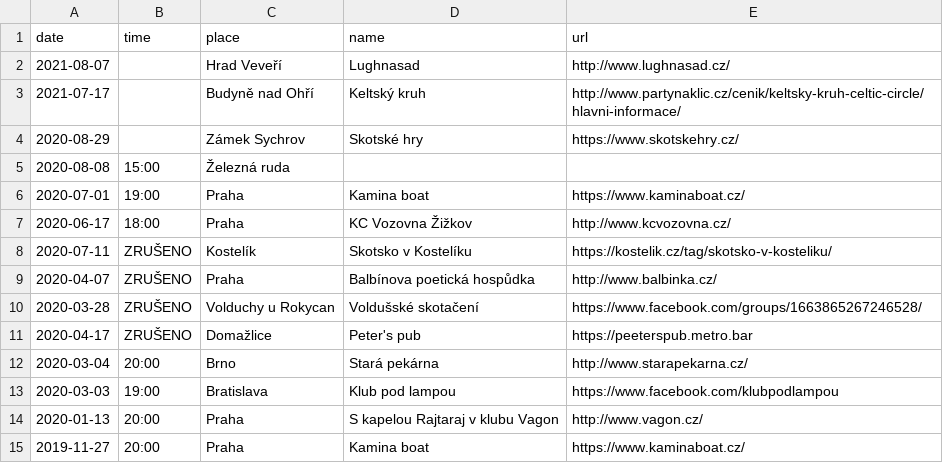
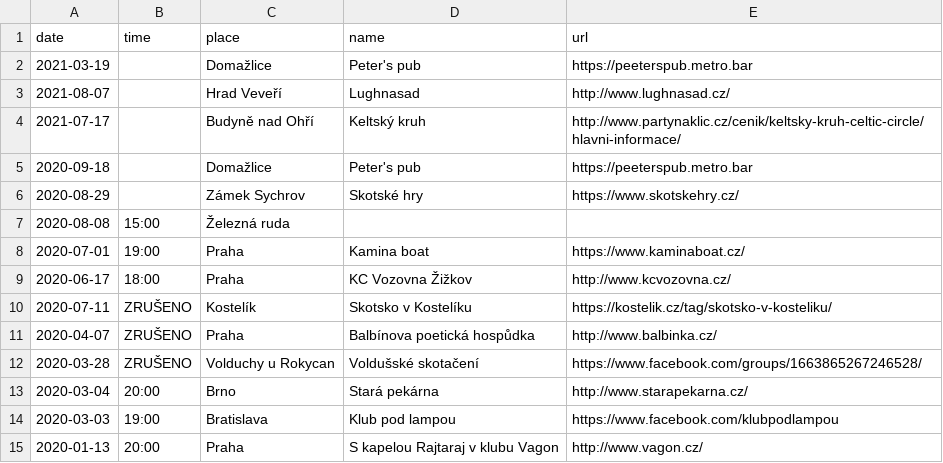
Before and after one commit to davrys/rira-web-jekyll, a CSV file: _data/events.csv, drawn as a sheet; only a part is shown; the shorter side is filled out with more unchanged rows; removed rows and columns are numbered as before the commit, all else as after; the diff names each change by its address in the sheet, - before the commit and + after, or states it on an @@ line.

Commit message:
New gigs

```diff
--- a/_data/events.csv
+++ b/_data/events.csv
+row 2: 2021-03-19 |  | Domažlice | Peter's pub | https://peeterspub.metro.bar
+row 5: 2020-09-18 |  | Domažlice | Peter's pub | https://peeterspub.metro.bar
-row 11: 2020-04-17 | ZRUŠENO | Domažlice | Peter's pub | https://peeterspub.metro.bar
```
